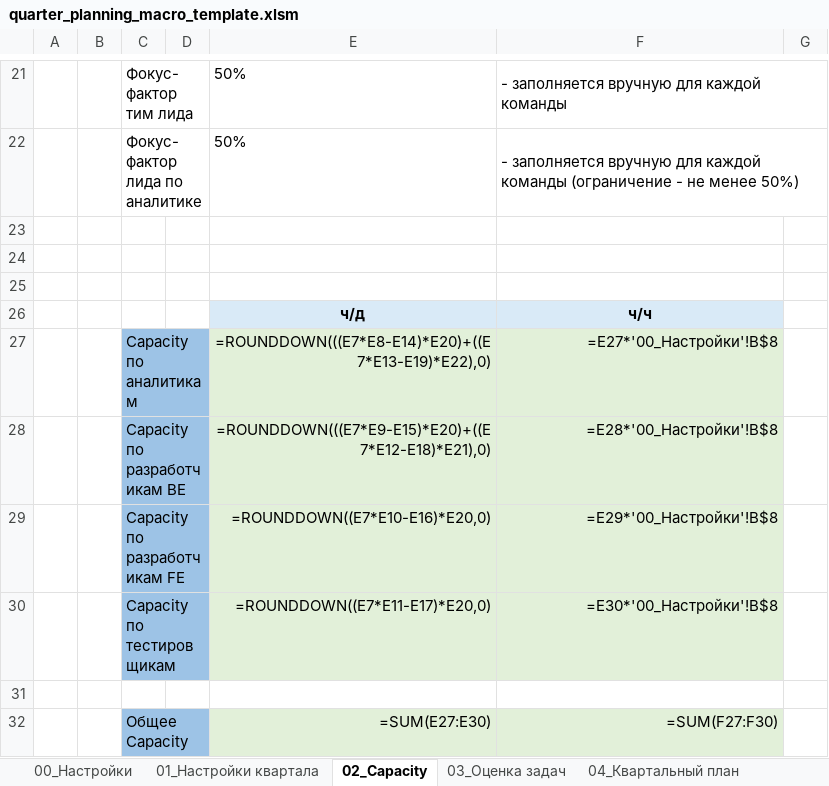
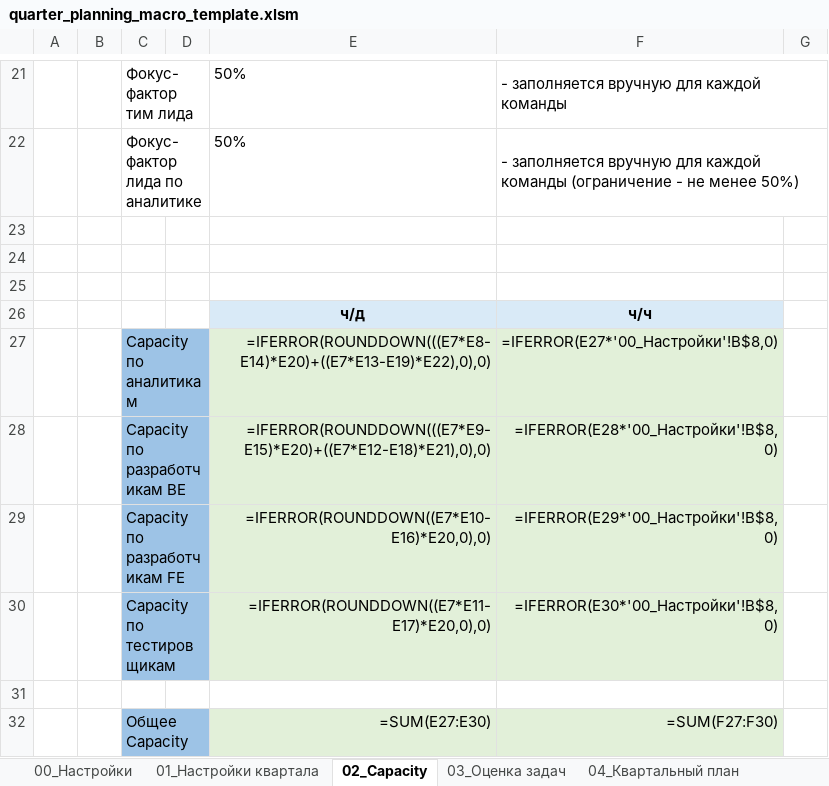
Before and after one commit to NikitaGoguev/excel-planning, an Excel workbook: assets/vba/quarter_planning_macro_template.xlsm, sheet 02_Capacity, drawn as a sheet; only a part is shown, gaps mark what is left out; values as stored, in another font and other column widths than the file's, no borders; formulas are shown in place of their values; the diff names each change by its address in the sheet, - before the commit and + after, or states it on an @@ line.

```diff
--- a/assets/vba/quarter_planning_macro_template.xlsm (sheet 02_Capacity)
+++ b/assets/vba/quarter_planning_macro_template.xlsm (sheet 02_Capacity)
-E27: =ROUNDDOWN(((E7*E8-E14)*E20)+((E7*E13-E19)*E22),0)
+E27: =IFERROR(ROUNDDOWN(((E7*E8-E14)*E20)+((E7*E13-E19)*E22),0),0)
-F27: =E27*'00_Настройки'!B$8
+F27: =IFERROR(E27*'00_Настройки'!B$8,0)
-E28: =ROUNDDOWN(((E7*E9-E15)*E20)+((E7*E12-E18)*E21),0)
+E28: =IFERROR(ROUNDDOWN(((E7*E9-E15)*E20)+((E7*E12-E18)*E21),0),0)
-F28: =E28*'00_Настройки'!B$8
+F28: =IFERROR(E28*'00_Настройки'!B$8,0)
-E29: =ROUNDDOWN((E7*E10-E16)*E20,0)
+E29: =IFERROR(ROUNDDOWN((E7*E10-E16)*E20,0),0)
-F29: =E29*'00_Настройки'!B$8
+F29: =IFERROR(E29*'00_Настройки'!B$8,0)
-E30: =ROUNDDOWN((E7*E11-E17)*E20,0)
+E30: =IFERROR(ROUNDDOWN((E7*E11-E17)*E20,0),0)
-F30: =E30*'00_Настройки'!B$8
+F30: =IFERROR(E30*'00_Настройки'!B$8,0)
```
Also changed, not shown: outputs/quarter_planning_step1.xlsx, outputs/quarter_planning_step2.xlsm, 48 other files.
